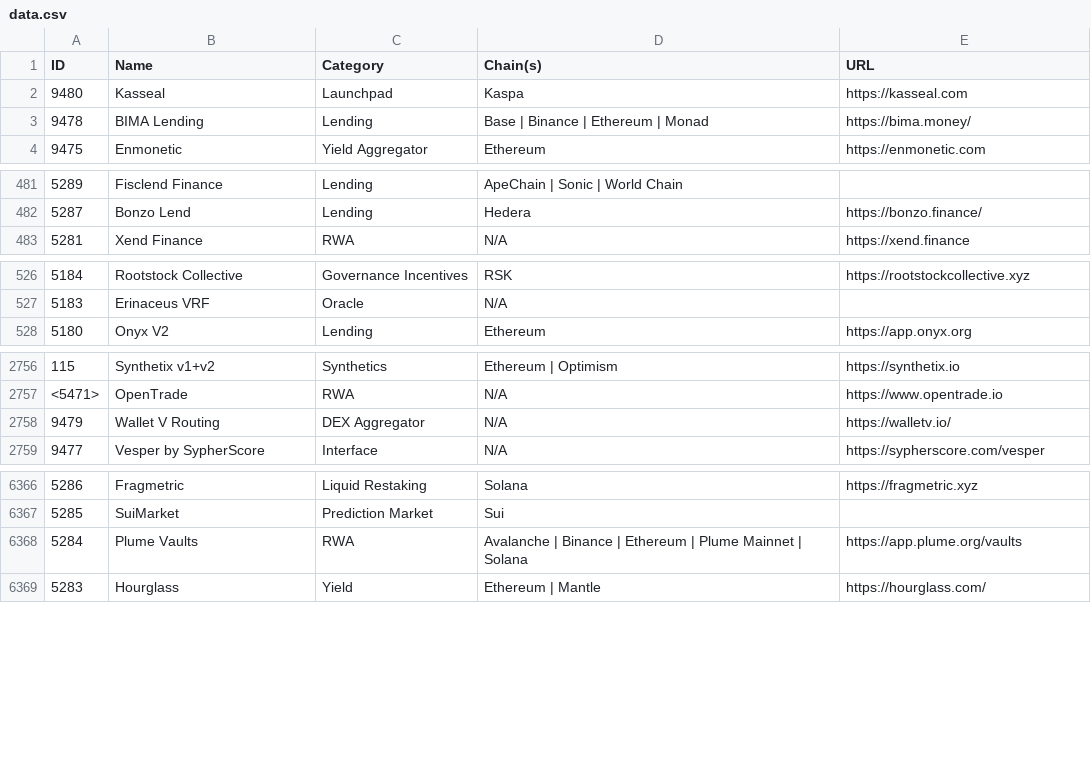
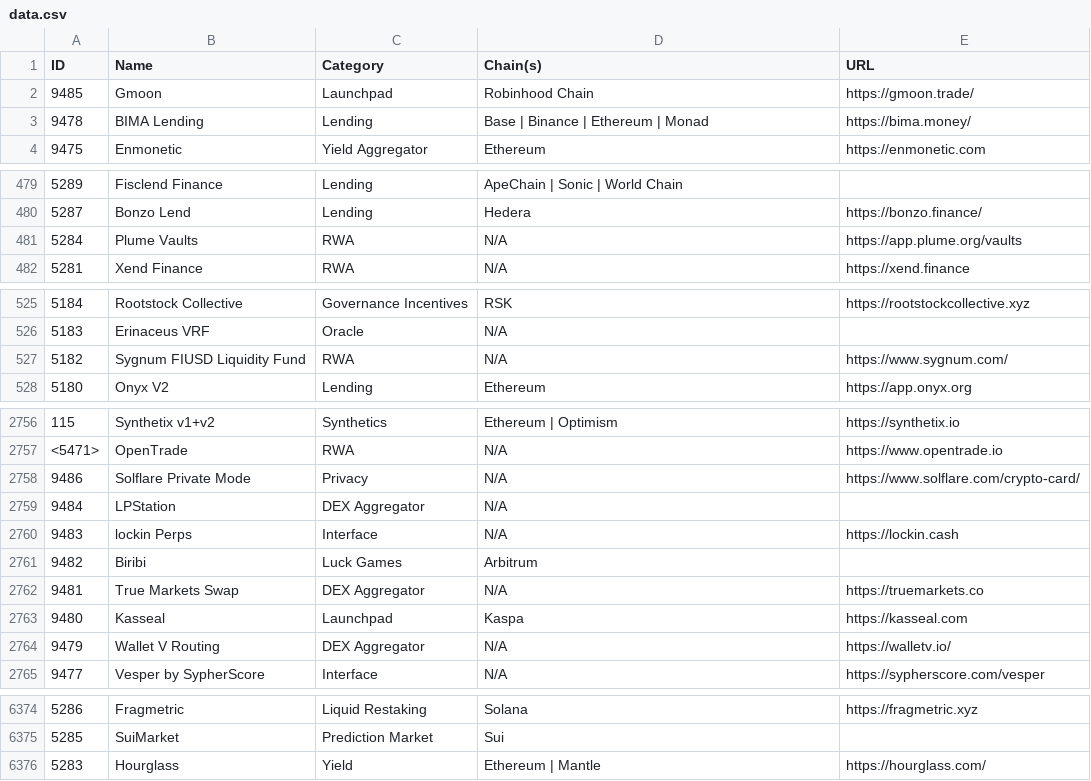
Before and after one commit to pmuens/defi-llama-watcher, a CSV file: data.csv, drawn as a sheet; only a part is shown, gaps mark what is left out; the diff covers the shown part only.

Commit message:
Update data.csv

```diff
--- a/data.csv
+++ b/data.csv
@@ -1,3 +1,3 @@
 ID,Name,Category,Chain(s),URL
-9480,Kasseal,Launchpad,Kaspa,https://kasseal.com
+9485,Gmoon,Launchpad,Robinhood Chain,https://gmoon.trade/
 9478,BIMA Lending,Lending,Base | Binance | Ethereum | Monad,https://bima.money/
@@ -482,2 +480,3 @@ ID,Name,Category,Chain(s),URL
 5287,Bonzo Lend,Lending,Hedera,https://bonzo.finance/
+5284,Plume Vaults,RWA,N/A,https://app.plume.org/vaults
 5281,Xend Finance,RWA,N/A,https://xend.finance
@@ -527,2 +526,3 @@ ID,Name,Category,Chain(s),URL
 5183,Erinaceus VRF,Oracle,N/A,
+5182,Sygnum FIUSD Liquidity Fund,RWA,N/A,https://www.sygnum.com/
 5180,Onyx V2,Lending,Ethereum,https://app.onyx.org
@@ -2757,2 +2757,8 @@ ID,Name,Category,Chain(s),URL
 <5471>,OpenTrade,RWA,N/A,https://www.opentrade.io
+9486,Solflare Private Mode,Privacy,N/A,https://www.solflare.com/crypto-card/
+9484,LPStation,DEX Aggregator,N/A,
+9483,lockin Perps,Interface,N/A,https://lockin.cash
+9482,Biribi,Luck Games,Arbitrum,
+9481,True Markets Swap,DEX Aggregator,N/A,https://truemarkets.co
+9480,Kasseal,Launchpad,Kaspa,https://kasseal.com
 9479,Wallet V Routing,DEX Aggregator,N/A,https://walletv.io/
@@ -6367,3 +6375,2 @@ ID,Name,Category,Chain(s),URL
 5285,SuiMarket,Prediction Market,Sui,
-5284,Plume Vaults,RWA,Avalanche | Binance | Ethereum | Plume Mainnet | Solana,https://app.plume.org/vaults
 5283,Hourglass,Yield,Ethereum | Mantle,https://hourglass.com/
```
Also changed, not shown: 1 removed row, 16 moved rows and 4 edited cells elsewhere in this file.
